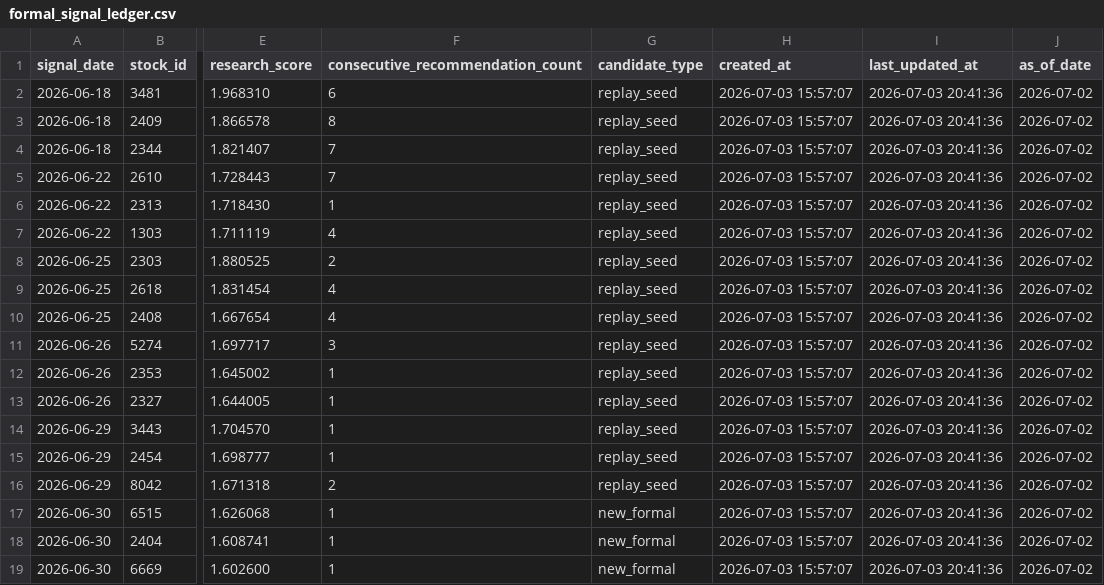
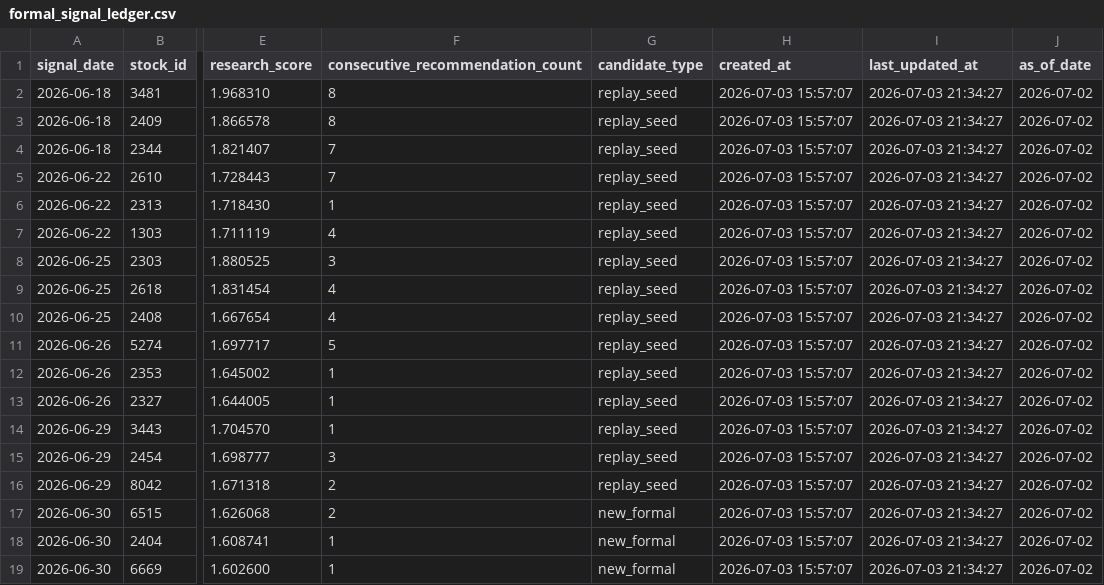
Before and after one commit to lyj5846/Yuchieh, a CSV file: formal_layer/formal_signal_ledger.csv, drawn as a sheet; only a part is shown, gaps mark what is left out; the diff names each change by its address in the sheet, - before the commit and + after, or states it on an @@ line.

```diff
--- a/formal_layer/formal_signal_ledger.csv
+++ b/formal_layer/formal_signal_ledger.csv
-F2 (consecutive_recommendation_count): 6
+F2 (consecutive_recommendation_count): 8
-I2:I19 (last_updated_at): 2026-07-03 20:41:36
+I2:I19 (last_updated_at): 2026-07-03 21:34:27
-F8 (consecutive_recommendation_count): 2
+F8 (consecutive_recommendation_count): 3
-F11 (consecutive_recommendation_count): 3
+F11 (consecutive_recommendation_count): 5
-F15 (consecutive_recommendation_count): 1
+F15 (consecutive_recommendation_count): 3
-F17 (consecutive_recommendation_count): 1
+F17 (consecutive_recommendation_count): 2
```
Also changed, not shown: formal_layer/formal_candidate_tracking.csv, validation_layer/main_model_calibration.csv, 38 other files.
